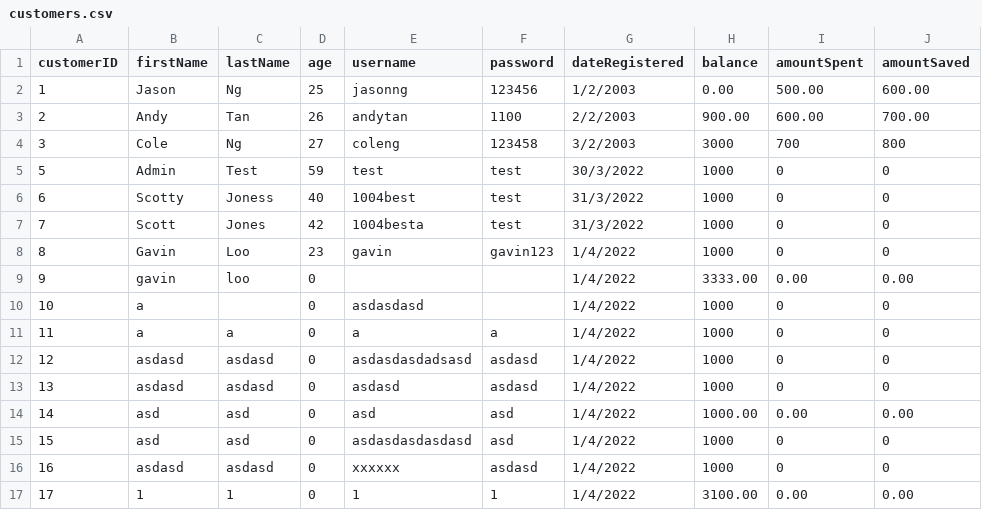
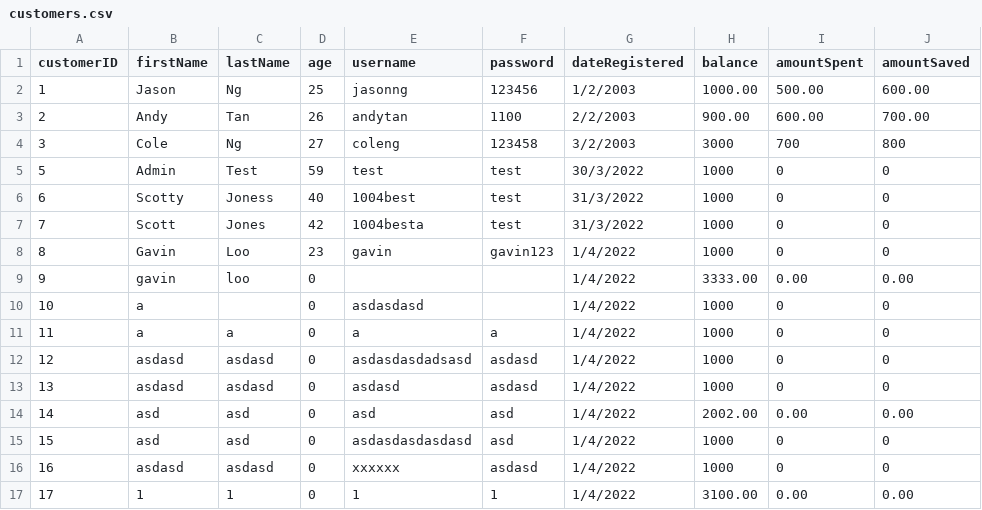
Before and after one commit to rawsashimi1604/1009_BankingSystem, a CSV file: data/customers.csv, drawn as a sheet.

```diff
--- a/data/customers.csv
+++ b/data/customers.csv
@@ -1,3 +1,3 @@
 customerID,firstName,lastName,age,username,password,dateRegistered,balance,amountSpent,amountSaved
-1,Jason,Ng,25,jasonng,123456,1/2/2003,0.00,500.00,600.00
+1,Jason,Ng,25,jasonng,123456,1/2/2003,1000.00,500.00,600.00
 2,Andy,Tan,26,andytan,1100,2/2/2003,900.00,600.00,700.00
@@ -13,3 +13,3 @@ customerID,firstName,lastName,age,username,password,dateRegistered,balance,amoun
 13,asdasd,asdasd,0,asdasd,asdasd,1/4/2022,1000,0,0
-14,asd,asd,0,asd,asd,1/4/2022,1000.00,0.00,0.00
+14,asd,asd,0,asd,asd,1/4/2022,2002.00,0.00,0.00
 15,asd,asd,0,asdasdasdasdasd,asd,1/4/2022,1000,0,0
```
Also changed, not shown: data/transactions.csv, 2 other files.
